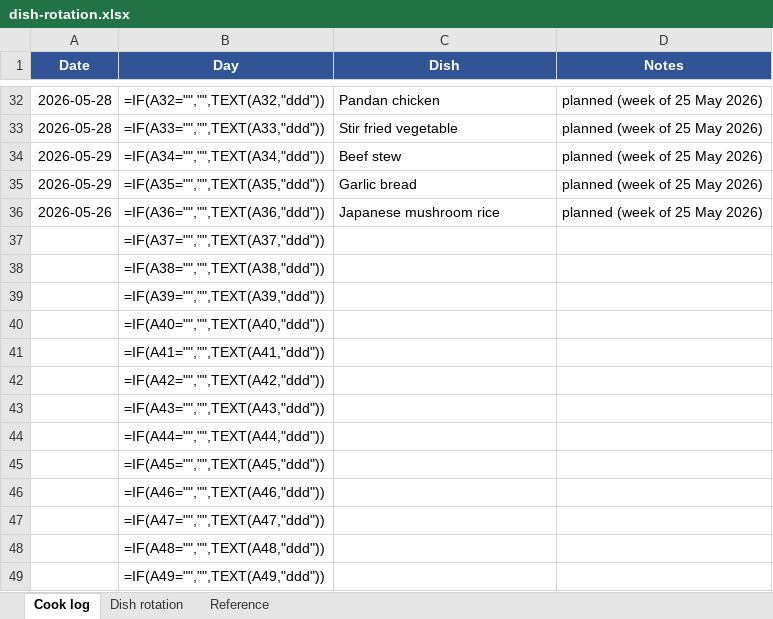
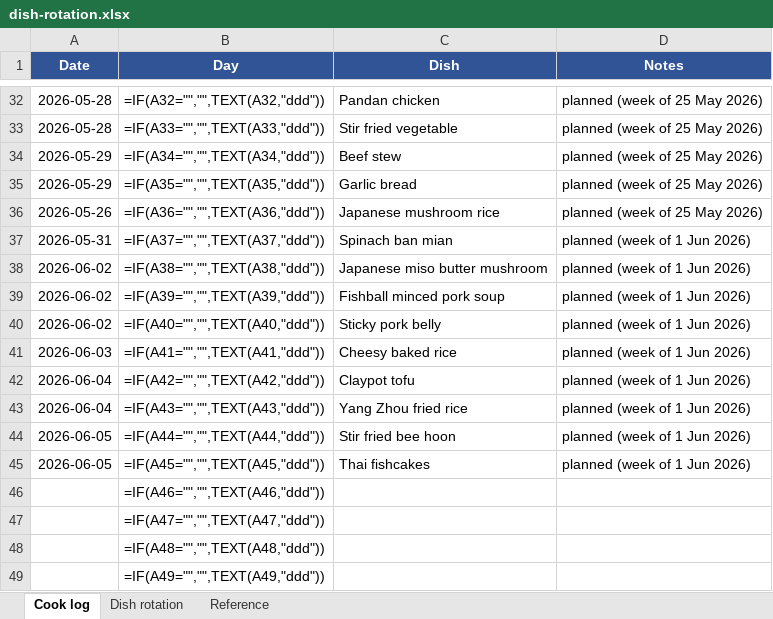
Before and after one commit to zchiam002/weekly_menu, an Excel workbook: dish-rotation.xlsx, sheet Cook log, drawn as a sheet; only a part is shown, gaps mark what is left out; values as stored, in another font and other column widths than the file's, no borders; formulas without a stored value are shown as written; the diff names each change by its address in the sheet, - before the commit and + after, or states it on an @@ line.

```diff
--- a/dish-rotation.xlsx (sheet Cook log)
+++ b/dish-rotation.xlsx (sheet Cook log)
-A37 (Date): (empty)
+A37 (Date): 2026-05-31
-C37 (Dish): (empty)
+C37 (Dish): Spinach ban mian
-D37:D45 (Notes): (empty)
+D37:D45 (Notes): planned (week of 1 Jun 2026)
-A38:A40 (Date): (empty)
+A38:A40 (Date): 2026-06-02
-C38 (Dish): (empty)
+C38 (Dish): Japanese miso butter mushroom
-C39 (Dish): (empty)
+C39 (Dish): Fishball minced pork soup
-C40 (Dish): (empty)
+C40 (Dish): Sticky pork belly
-A41 (Date): (empty)
+A41 (Date): 2026-06-03
-C41 (Dish): (empty)
+C41 (Dish): Cheesy baked rice
-A42:A43 (Date): (empty)
+A42:A43 (Date): 2026-06-04
-C42 (Dish): (empty)
+C42 (Dish): Claypot tofu
-C43 (Dish): (empty)
+C43 (Dish): Yang Zhou fried rice
-A44:A45 (Date): (empty)
+A44:A45 (Date): 2026-06-05
-C44 (Dish): (empty)
+C44 (Dish): Stir fried bee hoon
-C45 (Dish): (empty)
+C45 (Dish): Thai fishcakes
```
Also changed, not shown: sheet Dish rotation, kitchen-inventory.xlsx, 11 other files.
